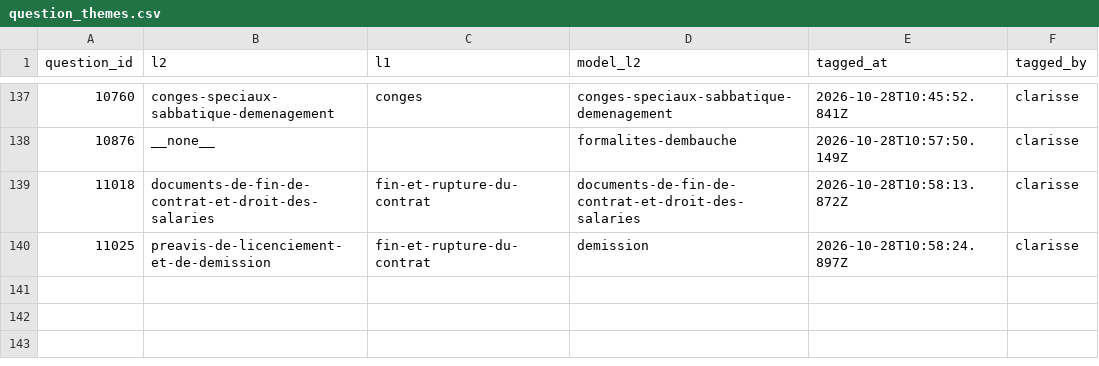
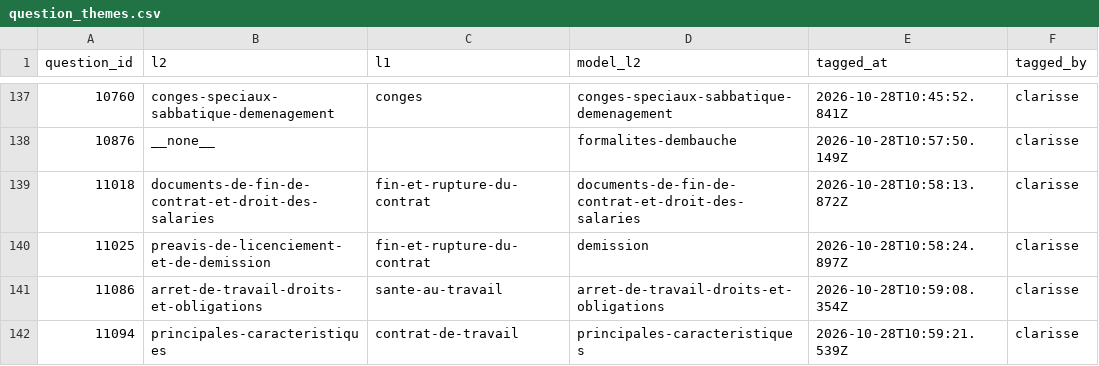
Before and after one commit to rmelisson/fiches-sp-links-tagging, a CSV file: votes/question_themes.csv, drawn as a sheet; only a part is shown, gaps mark what is left out; the diff names each change by its address in the sheet, - before the commit and + after, or states it on an @@ line.

Commit message:
themes: clarisse (141)

```diff
--- a/votes/question_themes.csv
+++ b/votes/question_themes.csv
+row 141: 11086 | arret-de-travail-droits-et-obligations | sante-au-travail | arret-de-travail-droits-et-obligations | 2026-10-28T10:59:08.354Z | clarisse
+row 142: 11094 | principales-caracteristiques | contrat-de-travail | principales-caracteristiques | 2026-10-28T10:59:21.539Z | clarisse
```
